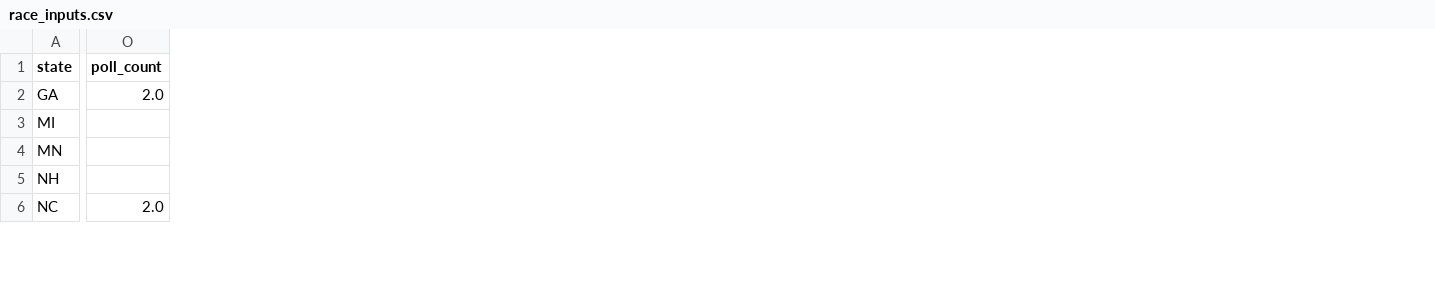
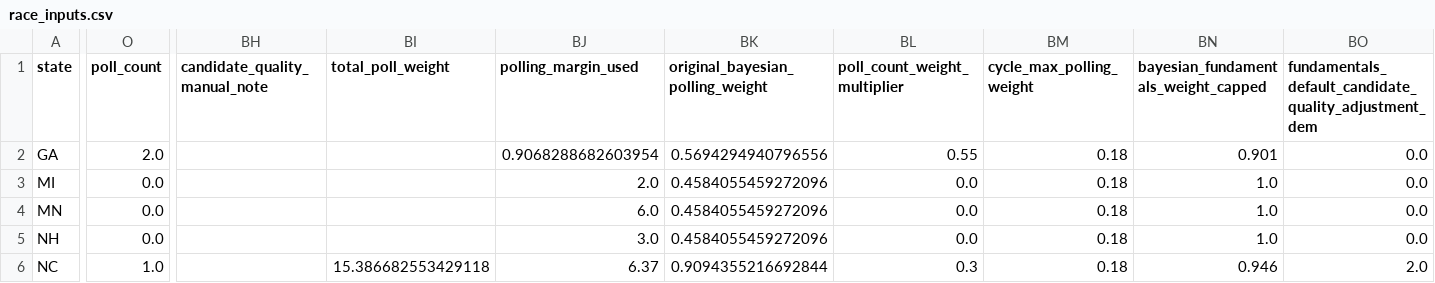
Before and after one commit to benyelin/2026-senate-model, a CSV file: inputs/race_inputs.csv, drawn as a sheet; only a part is shown, gaps mark what is left out; the diff covers the shown part only; the diff names each change by its address in the sheet, - before the commit and + after, or states it on an @@ line.

Commit message:
Fix Senate candidate quality and polling pipeline sync

```diff
--- a/inputs/race_inputs.csv
+++ b/inputs/race_inputs.csv
+column BH (candidate_quality_manual_note), empty
+column BI (total_poll_weight), row 6: 15.386682553429118
+column BJ (polling_margin_used), rows 2-6: 0.9068288682603954 | 2.0 | 6.0 | 3.0 | 6.37
+column BK (original_bayesian_polling_weight), rows 2-6: 0.5694294940796556 | 0.4584055459272096 | 0.4584055459272096 | 0.4584055459272096 | 0.9094355216692844
+column BL (poll_count_weight_multiplier), rows 2-6: 0.55 | 0.0 | 0.0 | 0.0 | 0.3
+column BM (cycle_max_polling_weight), rows 2-6: all 0.18
+column BN, rows 1-6: bayesian_fundamentals_weight_capped | 0.901 | 1.0 | 1.0 | 1.0 | 0.946
+column BO, rows 1-6: fundamentals_default_candidate_quality_adjustment_dem | 0.0 | 0.0 | 0.0 | 0.0 | 2.0
-O3:O5 (poll_count): (empty)
+O3:O5 (poll_count): 0.0
-O6 (poll_count): 2.0
+O6 (poll_count): 1.0
```
Also changed, not shown: 86 edited cells elsewhere in this file, inputs/bayesian_update_generated.csv, outputs/manual_polls_clean.csv, 20 other files.
